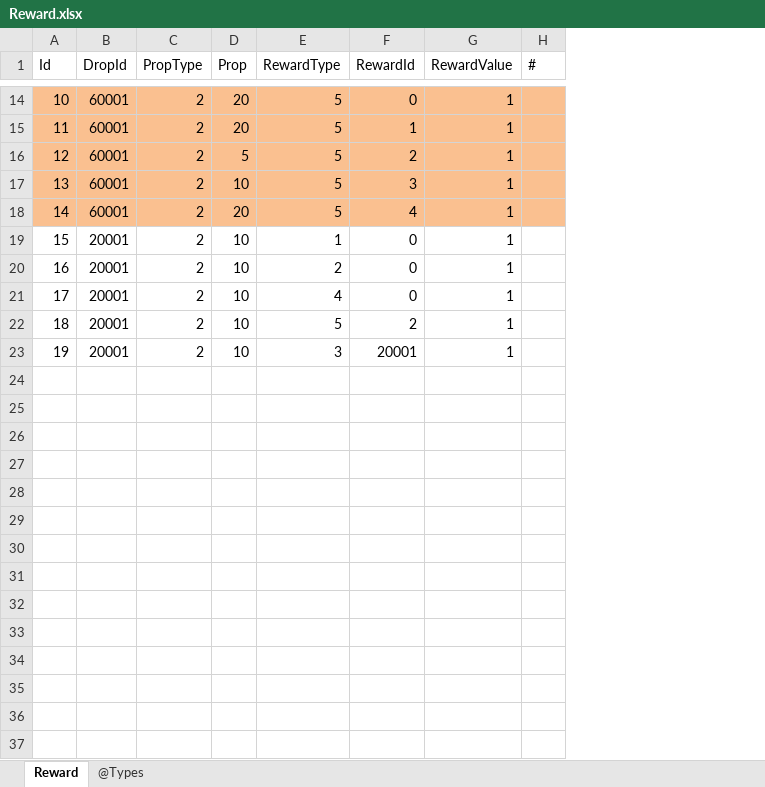
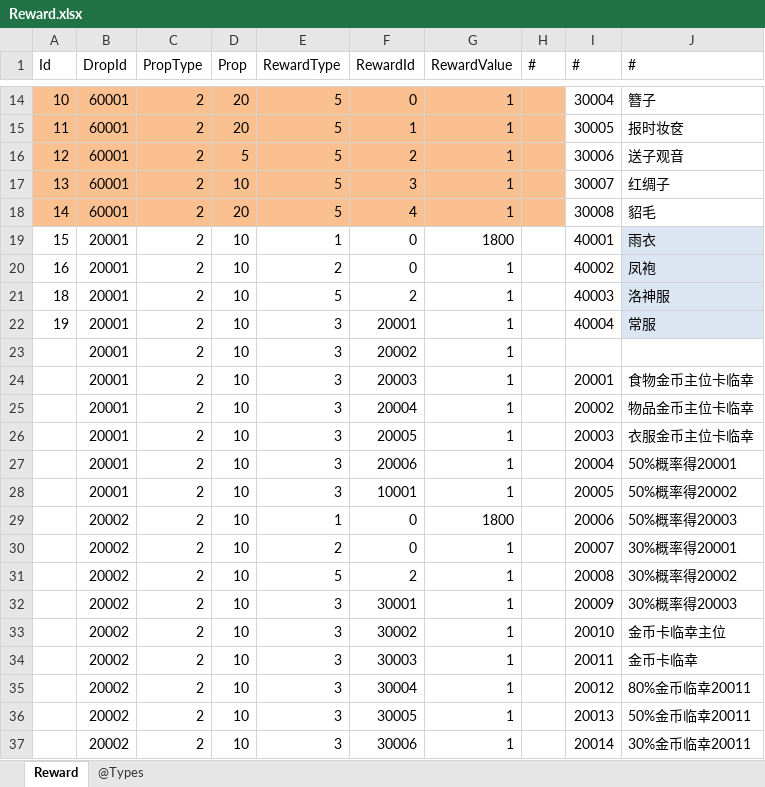
Before and after one commit to gaozhengshuang/familyfight, an Excel workbook: docs/excel/Reward.xlsx, sheet Reward, drawn as a sheet; only a part is shown, gaps mark what is left out; values as stored, in another font and other column widths than the file's, no borders; removed rows and columns are numbered as before the commit, all else as after; the diff covers the shown part only; the diff names each change by its address in the sheet, - before the commit and + after, or states it on an @@ line.

```diff
--- a/docs/excel/Reward.xlsx (sheet Reward)
+++ b/docs/excel/Reward.xlsx (sheet Reward)
+column I (#), rows 14-22: 30004 | 30005 | 30006 | 30007 | 30008 | 40001 | 40002 | 40003 | 40004
+column J (#), rows 14-22: 簪子 | 报时妆奁 | 送子观音 | 红绸子 | 貂毛 | 雨衣 | 凤袍 | 洛神服 | 常服
-G19 (RewardValue): 1
+G19 (RewardValue): 1800
-row 21: 17 | 20001 | 2 | 10 | 4 | 0 | 1
+row 23:  | 20001 | 2 | 10 | 3 | 20002 | 1
+row 24:  | 20001 | 2 | 10 | 3 | 20003 | 1 |  | 20001 | 食物金币主位卡临幸
+row 25:  | 20001 | 2 | 10 | 3 | 20004 | 1 |  | 20002 | 物品金币主位卡临幸
+row 26:  | 20001 | 2 | 10 | 3 | 20005 | 1 |  | 20003 | 衣服金币主位卡临幸
+row 27:  | 20001 | 2 | 10 | 3 | 20006 | 1 |  | 20004 | 50%概率得20001
+row 28:  | 20001 | 2 | 10 | 3 | 10001 | 1 |  | 20005 | 50%概率得20002
+row 29:  | 20002 | 2 | 10 | 1 | 0 | 1800 |  | 20006 | 50%概率得20003
+row 30:  | 20002 | 2 | 10 | 2 | 0 | 1 |  | 20007 | 30%概率得20001
+row 31:  | 20002 | 2 | 10 | 5 | 2 | 1 |  | 20008 | 30%概率得20002
+row 32:  | 20002 | 2 | 10 | 3 | 30001 | 1 |  | 20009 | 30%概率得20003
+row 33:  | 20002 | 2 | 10 | 3 | 30002 | 1 |  | 20010 | 金币卡临幸主位
+row 34:  | 20002 | 2 | 10 | 3 | 30003 | 1 |  | 20011 | 金币卡临幸
+row 35:  | 20002 | 2 | 10 | 3 | 30004 | 1 |  | 20012 | 80%金币临幸20011
+row 36:  | 20002 | 2 | 10 | 3 | 30005 | 1 |  | 20013 | 50%金币临幸20011
+row 37:  | 20002 | 2 | 10 | 3 | 30006 | 1 |  | 20014 | 30%金币临幸20011
```
Also changed, not shown: 30 added rows elsewhere in this sheet, docs/excel/DateReward.xlsx.
